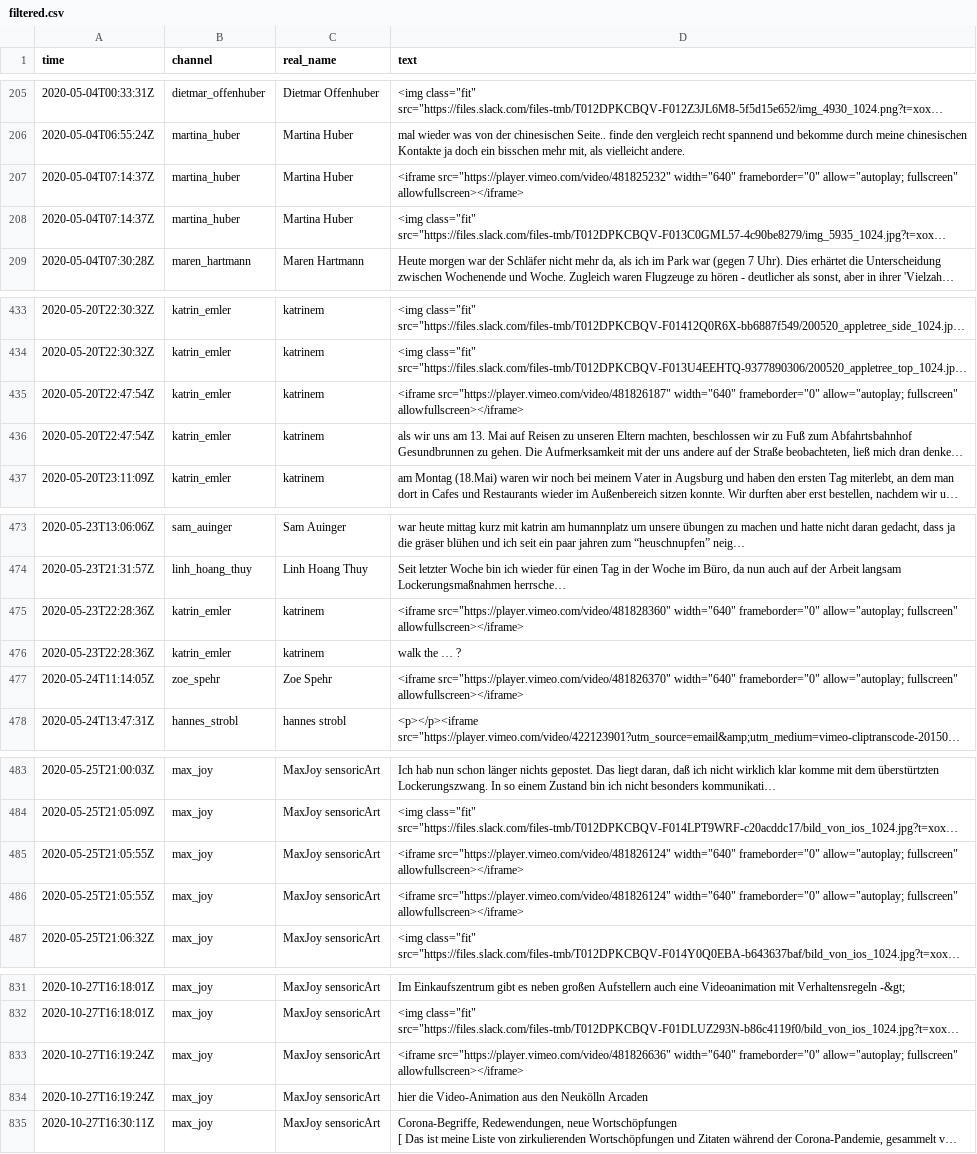
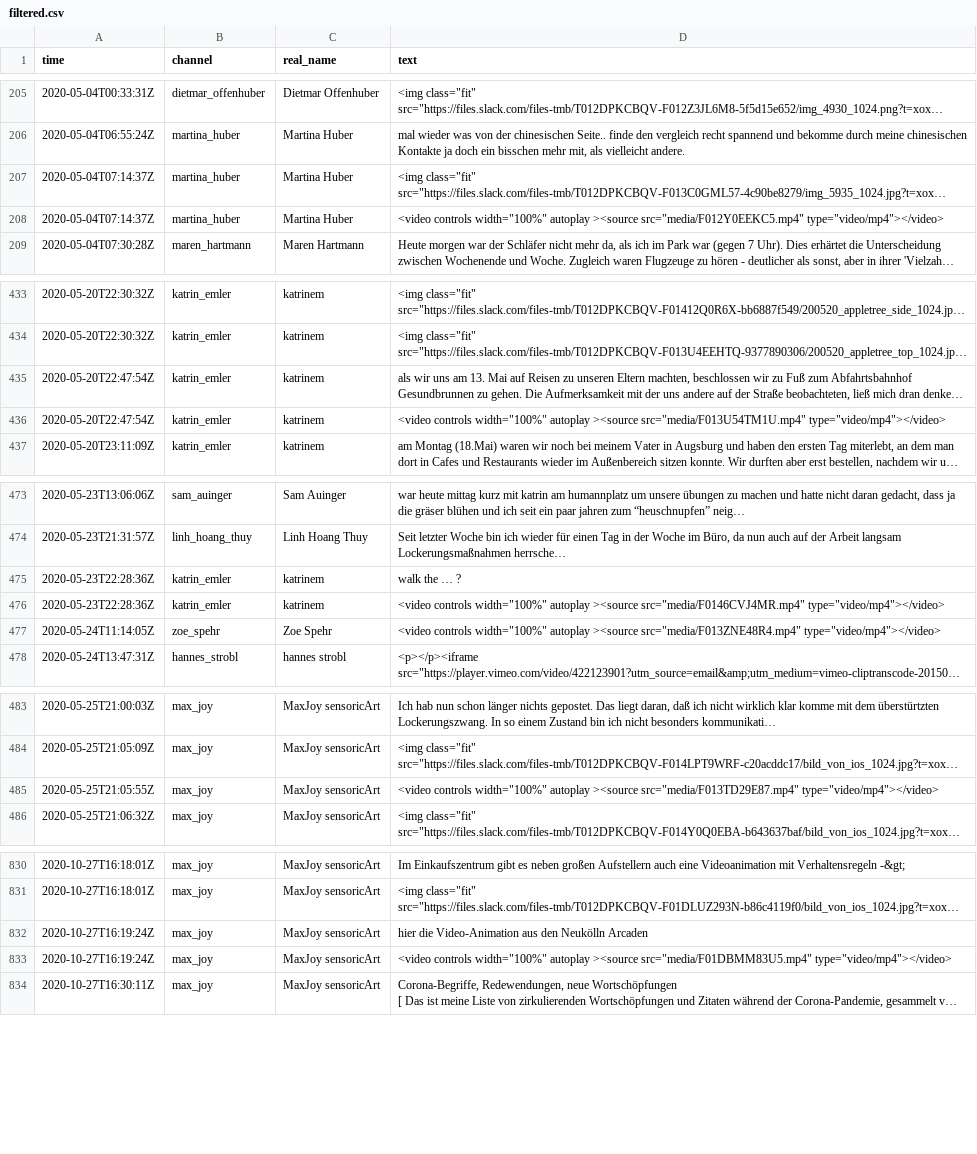
Before and after one commit to dietoff/lokalzeit, a CSV file: public/doc/filtered.csv, drawn as a sheet; only a part is shown, gaps mark what is left out; long unchanged cells end in …; removed rows and columns are numbered as before the commit, all else as after; the diff covers the shown part only; the diff names each change by its address in the sheet, - before the commit and + after, or states it on an @@ line.

```diff
--- a/public/doc/filtered.csv
+++ b/public/doc/filtered.csv
-row 207: 2020-05-04T07:14:37Z | martina_huber | Martina Huber | <iframe src="https://player.vimeo.com/video/481825232" width="640" frameborder="0" allow="autoplay; fullscreen" allowfullscreen></iframe>
+row 208: 2020-05-04T07:14:37Z | martina_huber | Martina Huber | <video controls width="100%" autoplay ><source src="media/F012Y0EEKC5.mp4" type="video/mp4"></video>
-row 435: 2020-05-20T22:47:54Z | katrin_emler | katrinem | <iframe src="https://player.vimeo.com/video/481826187" width="640" frameborder="0" allow="autoplay; fullscreen" allowfullscreen></iframe>
+row 436: 2020-05-20T22:47:54Z | katrin_emler | katrinem | <video controls width="100%" autoplay ><source src="media/F013U54TM1U.mp4" type="video/mp4"></video>
-row 475: 2020-05-23T22:28:36Z | katrin_emler | katrinem | <iframe src="https://player.vimeo.com/video/481828360" width="640" frameborder="0" allow="autoplay; fullscreen" allowfullscreen></iframe>
+row 476: 2020-05-23T22:28:36Z | katrin_emler | katrinem | <video controls width="100%" autoplay ><source src="media/F0146CVJ4MR.mp4" type="video/mp4"></video>
-D477 (text): <iframe src="https://player.vimeo.com/video/481826370" width="640" frameborder="0" allow="autoplay; fullscreen" allowfullscreen></iframe>
+D477 (text): <video controls width="100%" autoplay ><source src="media/F013ZNE48R4.mp4" type="video/mp4"></video>
-D485 (text): <iframe src="https://player.vimeo.com/video/481826124" width="640" frameborder="0" allow="autoplay; fullscreen" allowfullscreen></iframe>
+D485 (text): <video controls width="100%" autoplay ><source src="media/F013TD29E87.mp4" type="video/mp4"></video>
-row 486: 2020-05-25T21:05:55Z | max_joy | MaxJoy sensoricArt | <iframe src="https://player.vimeo.com/video/481826124" width="640" frameborder="0" allow="autoplay; fullscreen" allowfullscreen></iframe>
-row 833: 2020-10-27T16:19:24Z | max_joy | MaxJoy sensoricArt | <iframe src="https://player.vimeo.com/video/481826636" width="640" frameborder="0" allow="autoplay; fullscreen" allowfullscreen></iframe>
+row 833: 2020-10-27T16:19:24Z | max_joy | MaxJoy sensoricArt | <video controls width="100%" autoplay ><source src="media/F01DBMM83U5.mp4" type="video/mp4"></video>
```
Also changed, not shown: 7 edited cells elsewhere in this file, public/page/kim.csv, static/doc/filtered.csv, 1 other file.
